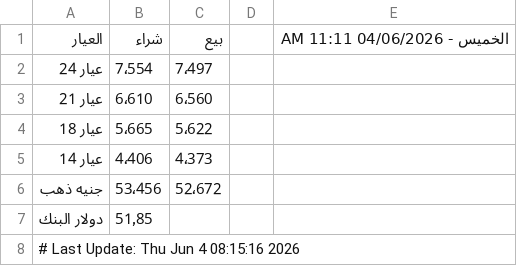
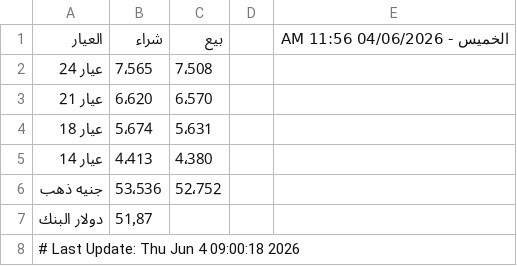
Before and after one commit to abodaapp-hash/sheet-fetcher, a CSV file: data/latest.csv, drawn as a sheet.

```diff
--- a/data/latest.csv
+++ b/data/latest.csv
@@ -1,8 +1,8 @@
-العيار,شراء,بيع,,الخميس - 04/06/2026 11:11 AM
-عيار 24 ,7٬554,7٬497,,
-عيار 21 ,6٬610,6٬560,,
-عيار 18 ,5٬665,5٬622,,
-عيار 14 ,4٬406,4٬373,,
-جنيه ذهب,53٬456,52٬672,,
-دولار البنك,51٫85,,,
-# Last Update: Thu Jun  4 08:15:16 2026
+العيار,شراء,بيع,,الخميس - 04/06/2026 11:56 AM
+عيار 24 ,7٬565,7٬508,,
+عيار 21 ,6٬620,6٬570,,
+عيار 18 ,5٬674,5٬631,,
+عيار 14 ,4٬413,4٬380,,
+جنيه ذهب,53٬536,52٬752,,
+دولار البنك,51٫87,,,
+# Last Update: Thu Jun  4 09:00:18 2026
```
